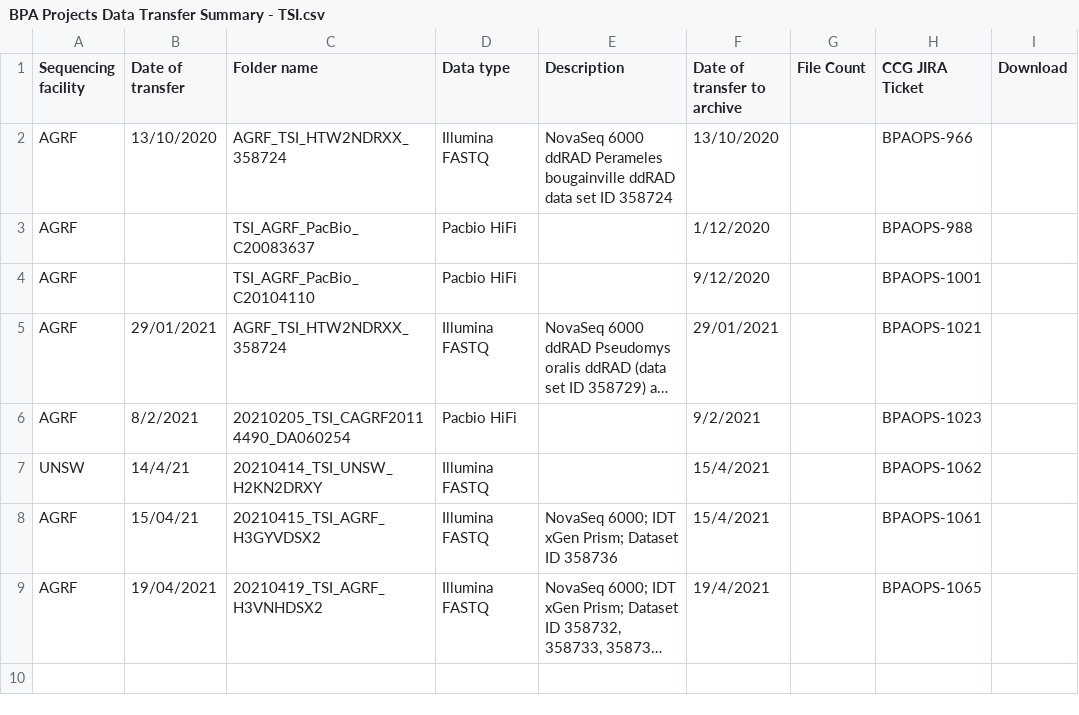
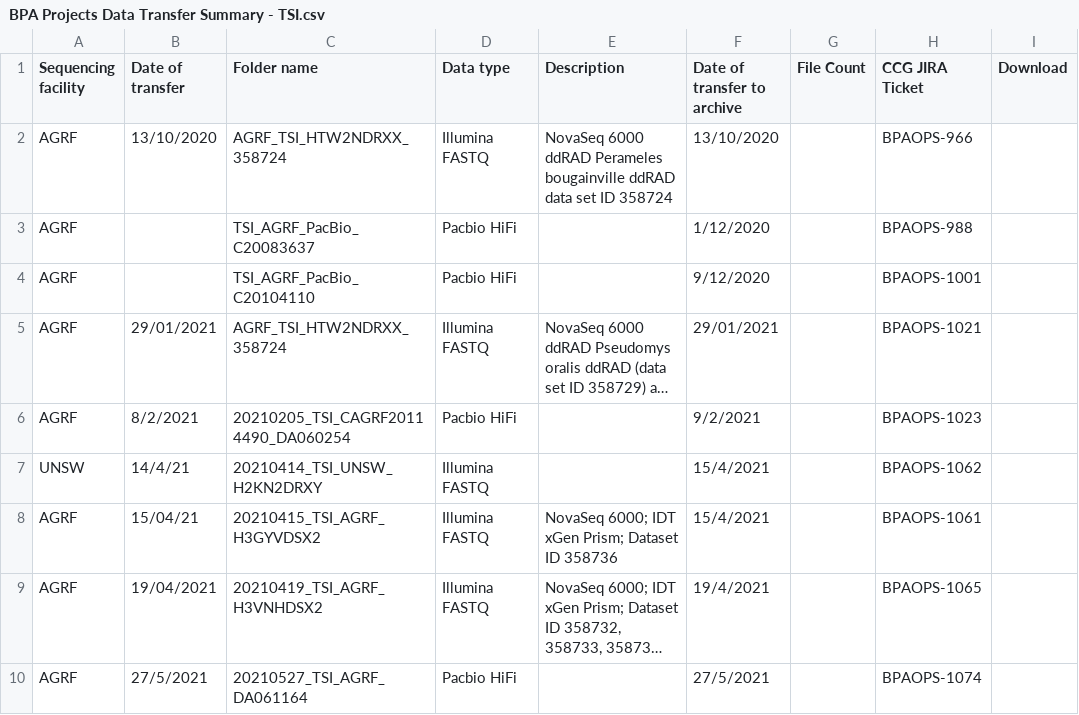
Before and after one commit to BioplatformsAustralia/bpa-ingest, a CSV file: track-metadata/google-drive/BPA Projects Data Transfer Summary - TSI.csv, drawn as a sheet; long unchanged cells end in …; the diff names each change by its address in the sheet, - before the commit and + after, or states it on an @@ line.

Commit message:
BPAOPS-1074 Ingest CAGRF21015053 for TSI

```diff
--- a/track-metadata/google-drive/BPA Projects Data Transfer Summary - TSI.csv
+++ b/track-metadata/google-drive/BPA Projects Data Transfer Summary - TSI.csv
+row 10: AGRF | 27/5/2021 | 20210527_TSI_AGRF_DA061164 | Pacbio HiFi |  | 27/5/2021 |  | BPAOPS-1074
```
Also changed, not shown: 1 other file.
